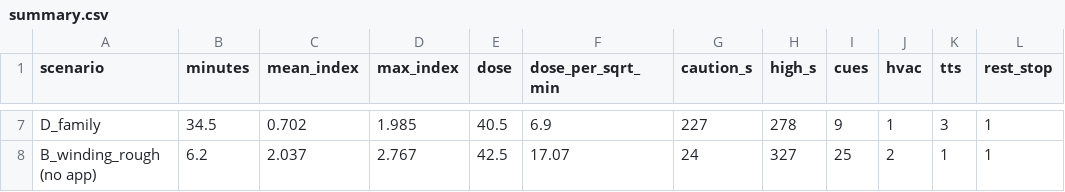
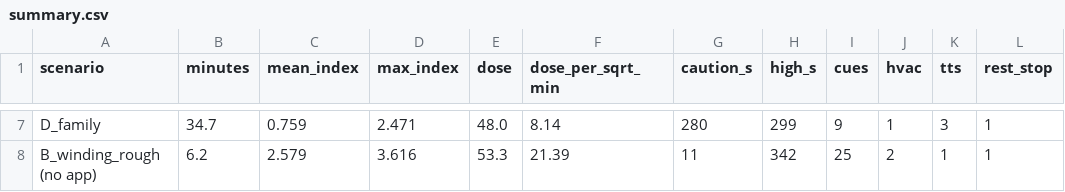
Before and after one commit to toowani/motion-care, a CSV file: sim/out/summary.csv, drawn as a sheet; only a part is shown, gaps mark what is left out; the diff covers the shown part only; the diff names each change by its address in the sheet, - before the commit and + after, or states it on an @@ line.

```diff
--- a/sim/out/summary.csv
+++ b/sim/out/summary.csv
-B7 (minutes): 34.5
+B7 (minutes): 34.7
-C7 (mean_index): 0.702
+C7 (mean_index): 0.759
-D7 (max_index): 1.985
+D7 (max_index): 2.471
-E7 (dose): 40.5
+E7 (dose): 48.0
-F7 (dose_per_sqrt_min): 6.9
+F7 (dose_per_sqrt_min): 8.14
-G7 (caution_s): 227
+G7 (caution_s): 280
-H7 (high_s): 278
+H7 (high_s): 299
-C8 (mean_index): 2.037
+C8 (mean_index): 2.579
-D8 (max_index): 2.767
+D8 (max_index): 3.616
-E8 (dose): 42.5
+E8 (dose): 53.3
-F8 (dose_per_sqrt_min): 17.07
+F8 (dose_per_sqrt_min): 21.39
-G8 (caution_s): 24
+G8 (caution_s): 11
-H8 (high_s): 327
+H8 (high_s): 342
```
Also changed, not shown: 32 edited cells elsewhere in this file, shared/test_vectors.csv, sim/out/public_check.csv, 43 other files.
